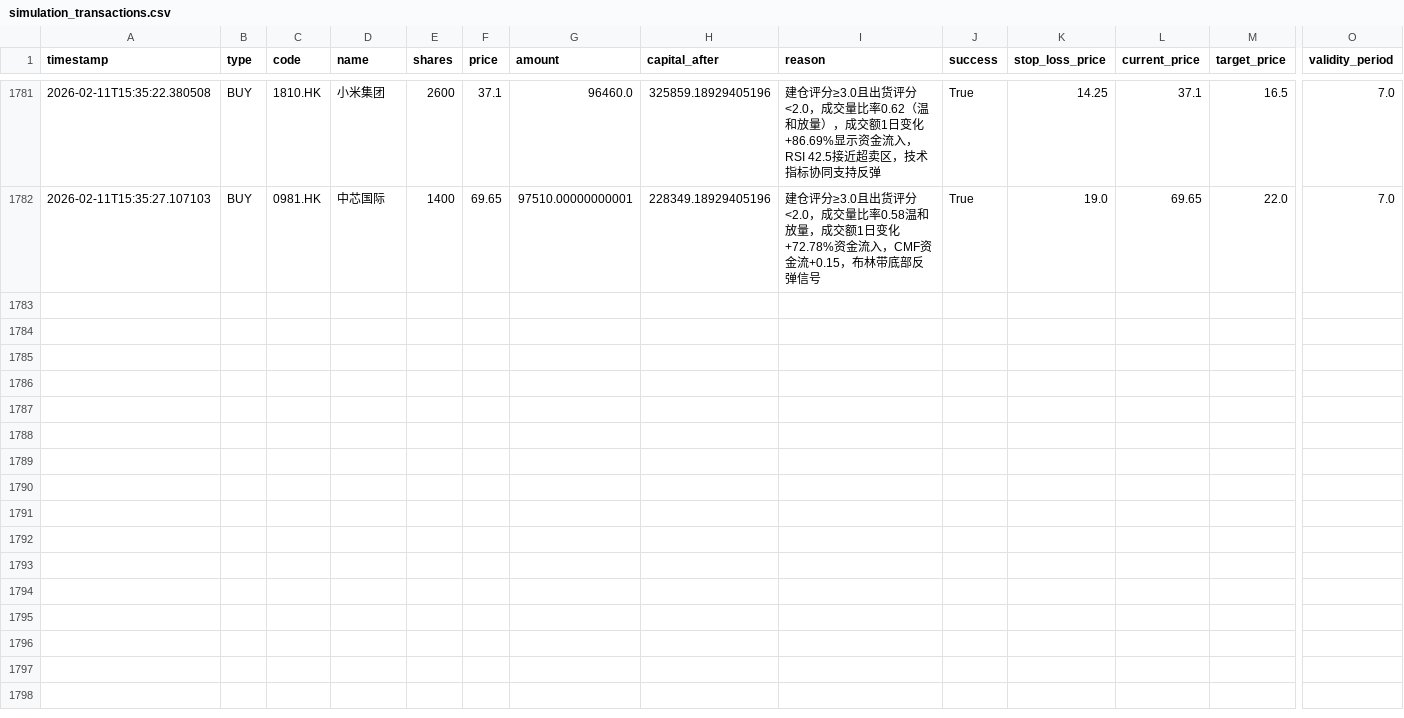
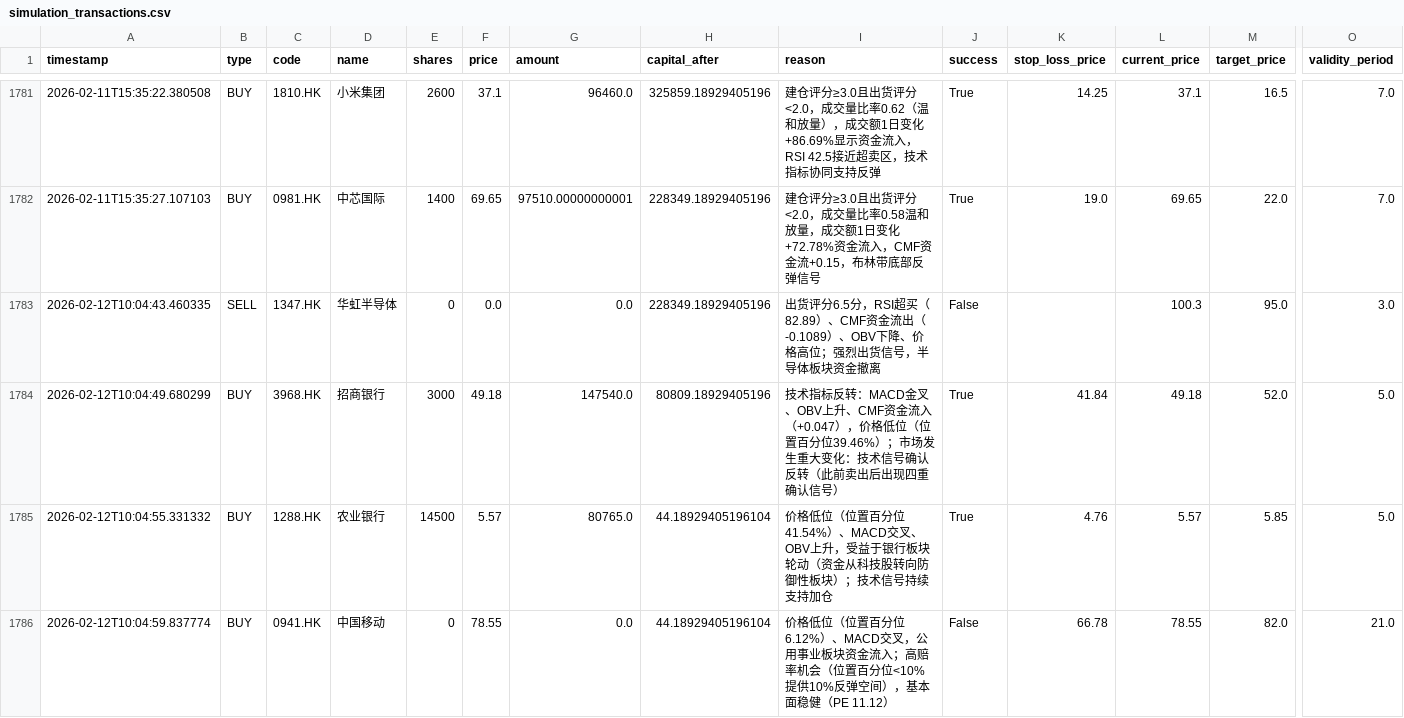
Before and after one commit to wonglaitung/fortune, a CSV file: data/simulation_transactions.csv, drawn as a sheet; only a part is shown, gaps mark what is left out; rows hold the shown columns only; the diff names each change by its address in the sheet, - before the commit and + after, or states it on an @@ line.

```diff
--- a/data/simulation_transactions.csv
+++ b/data/simulation_transactions.csv
+row 1783: 2026-02-12T10:04:43.460335 | SELL | 1347.HK | 华虹半导体 | 0 | 0.0 | 0.0 | 228349.18929405196 | 出货评分6.5分，RSI超买（82.89）、CMF资金流出（-0.1089）、OBV下降、价格高位；强烈出货信号，半导体板块资金撤离 | False |  | 100.3 | 95.0 | 3.0
+row 1784: 2026-02-12T10:04:49.680299 | BUY | 3968.HK | 招商银行 | 3000 | 49.18 | 147540.0 | 80809.18929405196 | 技术指标反转：MACD金叉、OBV上升、CMF资金流入（+0.047），价格低位（位置百分位39.46%）；市场发生重大变化：技术信号确认反转（此前卖出后出现四重确认信号） | True | 41.84 | 49.18 | 52.0 | 5.0
+row 1785: 2026-02-12T10:04:55.331332 | BUY | 1288.HK | 农业银行 | 14500 | 5.57 | 80765.0 | 44.18929405196104 | 价格低位（位置百分位41.54%）、MACD交叉、OBV上升，受益于银行板块轮动（资金从科技股转向防御性板块）；技术信号持续支持加仓 | True | 4.76 | 5.57 | 5.85 | 5.0
+row 1786: 2026-02-12T10:04:59.837774 | BUY | 0941.HK | 中国移动 | 0 | 78.55 | 0.0 | 44.18929405196104 | 价格低位（位置百分位6.12%）、MACD交叉，公用事业板块资金流入；高赔率机会（位置百分位<10%提供10%反弹空间），基本面稳健（PE 11.12） | False | 66.78 | 78.55 | 82.0 | 21.0
```
Also changed, not shown: data/simulation_portfolio.csv, 2 other files.
